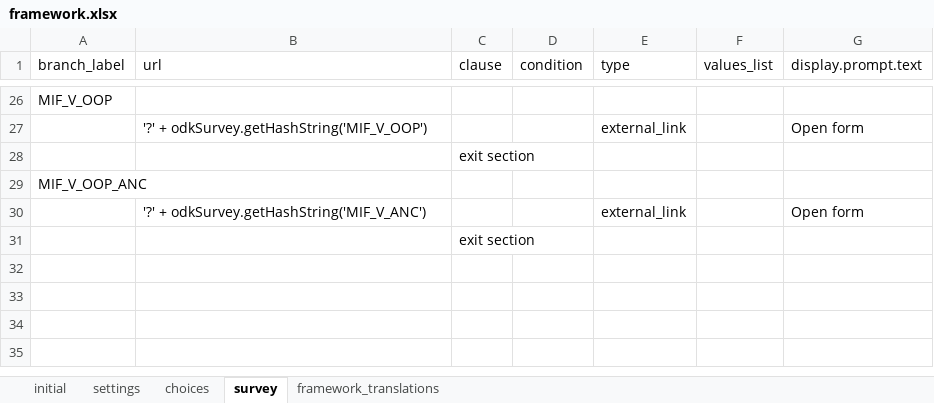
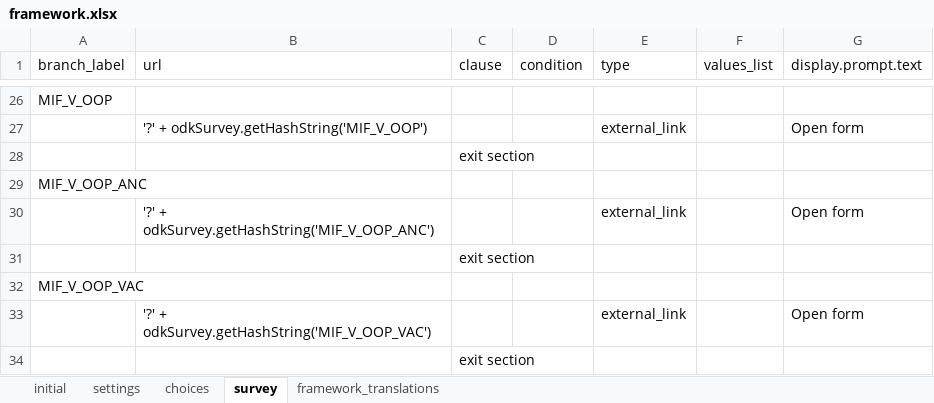
Before and after one commit to BandimHealthProject/Equipa, an Excel workbook: app/config/assets/framework/forms/framework/framework.xlsx, sheet survey, drawn as a sheet; only a part is shown, gaps mark what is left out; values as stored, in another font and other column widths than the file's, no borders; the diff names each change by its address in the sheet, - before the commit and + after, or states it on an @@ line.

```diff
--- a/app/config/assets/framework/forms/framework/framework.xlsx (sheet survey)
+++ b/app/config/assets/framework/forms/framework/framework.xlsx (sheet survey)
-B30 (url): '?' + odkSurvey.getHashString('MIF_V_ANC')
+B30 (url): '?' + odkSurvey.getHashString('MIF_V_OOP_ANC')
+row 31:  |  | exit section
+row 32: MIF_V_OOP_VAC
+row 33:  | '?' + odkSurvey.getHashString('MIF_V_OOP_VAC') |  |  | external_link |  | Open form
```
Also changed, not shown: sheet choices, app/config/tables/MIF_VISIT/forms/MIF_VISIT/MIF_VISIT.xlsx, app/config/tables/MIF_V_OOP/forms/MIF_V_OOP/MIF_V_OOP.xlsx, 5 other files.
